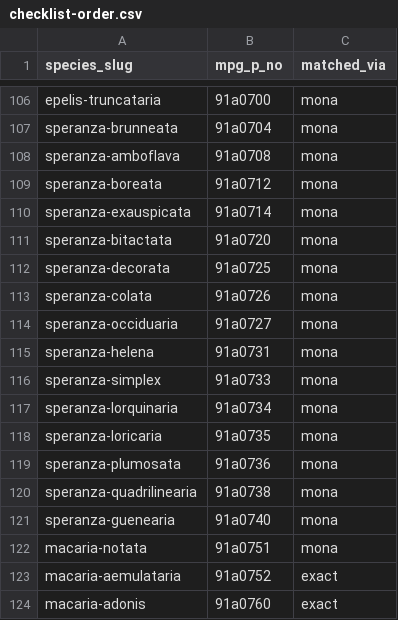
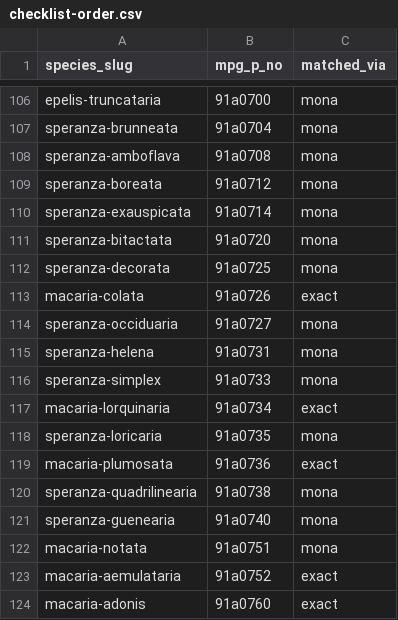
Before and after one commit to pnwinsects/pnwmoths, a CSV file: data/checklist-order.csv, drawn as a sheet; only a part is shown, gaps mark what is left out; removed rows and columns are numbered as before the commit, all else as after; the diff names each change by its address in the sheet, - before the commit and + after, or states it on an @@ line.

```diff
--- a/data/checklist-order.csv
+++ b/data/checklist-order.csv
-row 113: speranza-colata | 91a0726 | mona
+row 113: macaria-colata | 91a0726 | exact
-row 117: speranza-lorquinaria | 91a0734 | mona
+row 117: macaria-lorquinaria | 91a0734 | exact
-row 119: speranza-plumosata | 91a0736 | mona
+row 119: macaria-plumosata | 91a0736 | exact
```
Also changed, not shown: data/images.csv, data/referential-integrity-exceptions.csv, 13 other files.
